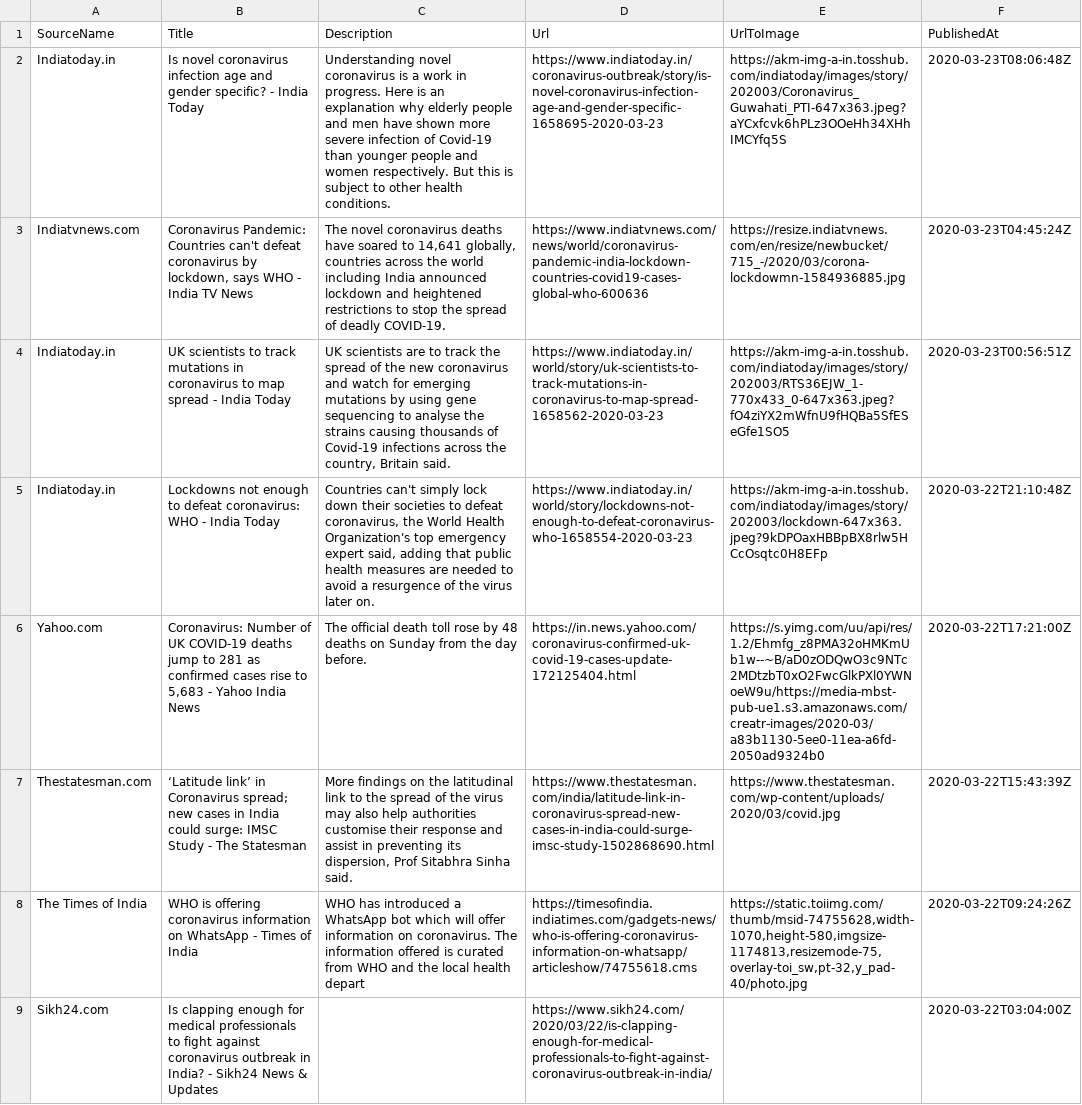
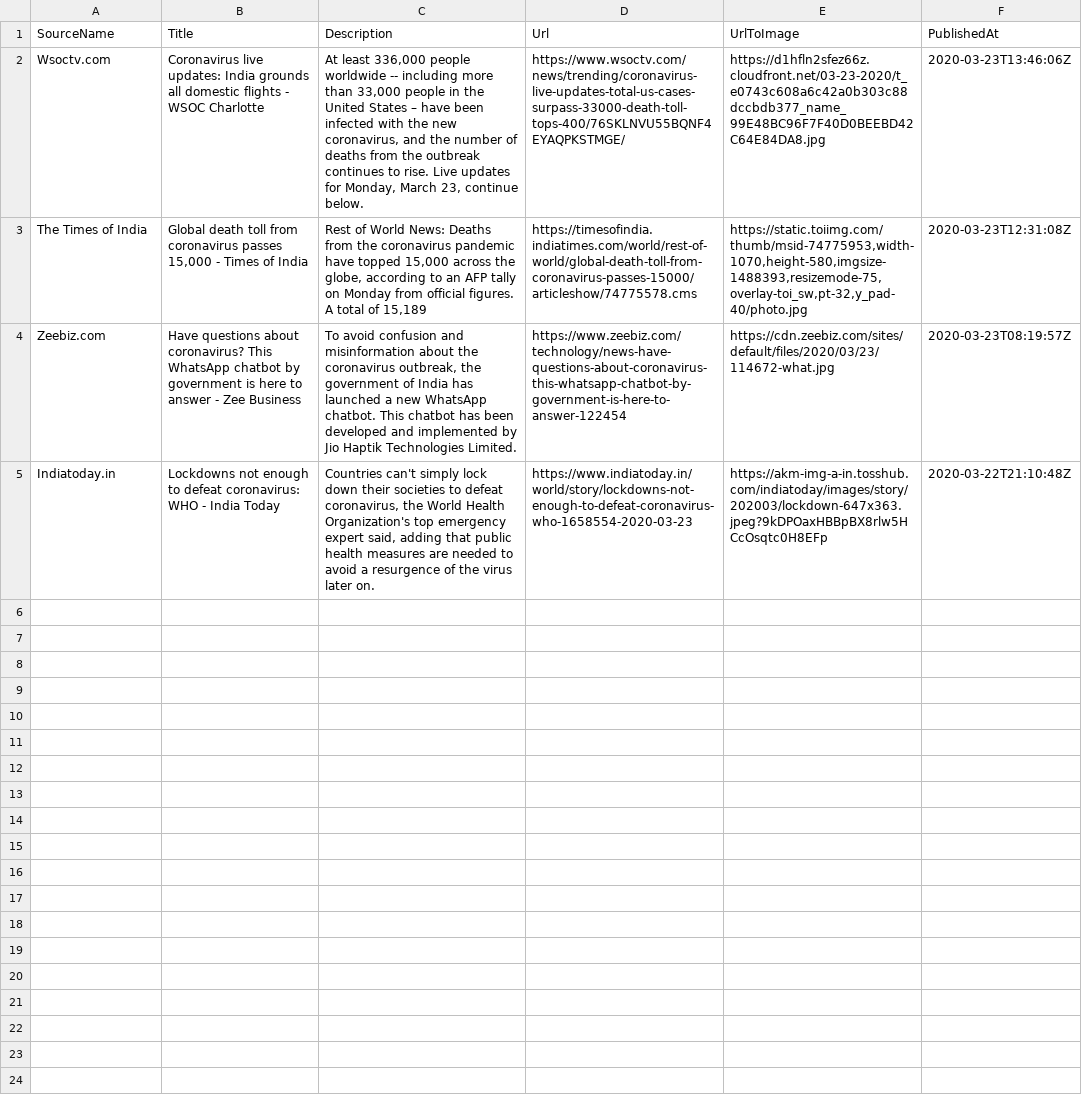
Before and after one commit to PritiShaw/Covid-19-India, a CSV file: src/data/newsFeed.csv, drawn as a sheet; removed rows and columns are numbered as before the commit, all else as after; the diff names each change by its address in the sheet, - before the commit and + after, or states it on an @@ line.

Commit message:
Stats Bot pushed at 23-03-2020_10:45PM IST

```diff
--- a/src/data/newsFeed.csv
+++ b/src/data/newsFeed.csv
-row 2: Indiatoday.in | Is novel coronavirus infection age and gender specific? - India Today | Understanding novel coronavirus is a work in progress. Here is an explanation why elderly people and men have shown more severe infection of Covid-19 than younger people and women respectively. But this is subject to other health conditions. | https://www.indiatoday.in/coronavirus-outbreak/story/is-novel-coronavirus-infection-age-and-gender-specific-1658695-2020-03-23 | https://akm-img-a-in.tosshub.com/indiatoday/images/story/202003/Coronavirus_Guwahati_PTI-647x363.jpeg?aYCxfcvk6hPLz3OOeHh34XHhIMCYfq5S | 2020-03-23T08:06:48Z
-row 3: Indiatvnews.com | Coronavirus Pandemic: Countries can't defeat coronavirus by lockdown, says WHO - India TV News | The novel coronavirus deaths have soared to 14,641 globally, countries across the world including India announced lockdown and heightened restrictions to stop the spread of deadly COVID-19. | https://www.indiatvnews.com/news/world/coronavirus-pandemic-india-lockdown-countries-covid19-cases-global-who-600636 | https://resize.indiatvnews.com/en/resize/newbucket/715_-/2020/03/corona-lockdowmn-1584936885.jpg | 2020-03-23T04:45:24Z
-row 4: Indiatoday.in | UK scientists to track mutations in coronavirus to map spread - India Today | UK scientists are to track the spread of the new coronavirus and watch for emerging mutations by using gene sequencing to analyse the strains causing thousands of Covid-19 infections across the country, Britain said. | https://www.indiatoday.in/world/story/uk-scientists-to-track-mutations-in-coronavirus-to-map-spread-1658562-2020-03-23 | https://akm-img-a-in.tosshub.com/indiatoday/images/story/202003/RTS36EJW_1-770x433_0-647x363.jpeg?fO4ziYX2mWfnU9fHQBa5SfESeGfe1SO5 | 2020-03-23T00:56:51Z
+row 2: Wsoctv.com | Coronavirus live updates: India grounds all domestic flights - WSOC Charlotte | At least 336,000 people worldwide -- including more than 33,000 people in the United States – have been infected with the new coronavirus, and the number of deaths from the outbreak continues to rise. Live updates for Monday, March 23, continue below. | https://www.wsoctv.com/news/trending/coronavirus-live-updates-total-us-cases-surpass-33000-death-toll-tops-400/76SKLNVU55BQNF4EYAQPKSTMGE/ | https://d1hfln2sfez66z.cloudfront.net/03-23-2020/t_e0743c608a6c42a0b303c88dccbdb377_name_99E48BC96F7F40D0BEEBD42C64E84DA8.jpg | 2020-03-23T13:46:06Z
+row 3: The Times of India | Global death toll from coronavirus passes 15,000 - Times of India | Rest of World News: Deaths from the coronavirus pandemic have topped 15,000 across the globe, according to an AFP tally on Monday from official figures. A total of 15,189 | https://timesofindia.indiatimes.com/world/rest-of-world/global-death-toll-from-coronavirus-passes-15000/articleshow/74775578.cms | https://static.toiimg.com/thumb/msid-74775953,width-1070,height-580,imgsize-1488393,resizemode-75,overlay-toi_sw,pt-32,y_pad-40/photo.jpg | 2020-03-23T12:31:08Z
+row 4: Zeebiz.com | Have questions about coronavirus? This WhatsApp chatbot by government is here to answer - Zee Business | To avoid confusion and misinformation about the coronavirus outbreak, the government of India has launched a new WhatsApp chatbot. This chatbot has been developed and implemented by Jio Haptik Technologies Limited. | https://www.zeebiz.com/technology/news-have-questions-about-coronavirus-this-whatsapp-chatbot-by-government-is-here-to-answer-122454 | https://cdn.zeebiz.com/sites/default/files/2020/03/23/114672-what.jpg | 2020-03-23T08:19:57Z
-row 6: Yahoo.com | Coronavirus: Number of UK COVID-19 deaths jump to 281 as confirmed cases rise to 5,683 - Yahoo India News | The official death toll rose by 48 deaths on Sunday from the day before. | https://in.news.yahoo.com/coronavirus-confirmed-uk-covid-19-cases-update-172125404.html | https://s.yimg.com/uu/api/res/1.2/Ehmfg_z8PMA32oHMKmUb1w--~B/aD0zODQwO3c9NTc2MDtzbT0xO2FwcGlkPXl0YWNoeW9u/https://media-mbst-pub-ue1.s3.amazonaws.com/creatr-images/2020-03/a83b1130-5ee0-11ea-a6fd-2050ad9324b0 | 2020-03-22T17:21:00Z
-row 7: Thestatesman.com | ‘Latitude link’ in Coronavirus spread; new cases in India could surge: IMSC Study - The Statesman | More findings on the latitudinal link to the spread of the virus may also help authorities customise their response and assist in preventing its dispersion, Prof Sitabhra Sinha said. | https://www.thestatesman.com/india/latitude-link-in-coronavirus-spread-new-cases-in-india-could-surge-imsc-study-1502868690.html | https://www.thestatesman.com/wp-content/uploads/2020/03/covid.jpg | 2020-03-22T15:43:39Z
-row 8: The Times of India | WHO is offering coronavirus information on WhatsApp - Times of India | WHO has introduced a WhatsApp bot which will offer information on coronavirus. The information offered is curated from WHO and the local health depart | https://timesofindia.indiatimes.com/gadgets-news/who-is-offering-coronavirus-information-on-whatsapp/articleshow/74755618.cms | https://static.toiimg.com/thumb/msid-74755628,width-1070,height-580,imgsize-1174813,resizemode-75,overlay-toi_sw,pt-32,y_pad-40/photo.jpg | 2020-03-22T09:24:26Z
-row 9: Sikh24.com | Is clapping enough for medical professionals to fight against coronavirus outbreak in India? - Sikh24 News & Updates |  | https://www.sikh24.com/2020/03/22/is-clapping-enough-for-medical-professionals-to-fight-against-coronavirus-outbreak-in-india/ |  | 2020-03-22T03:04:00Z
```
